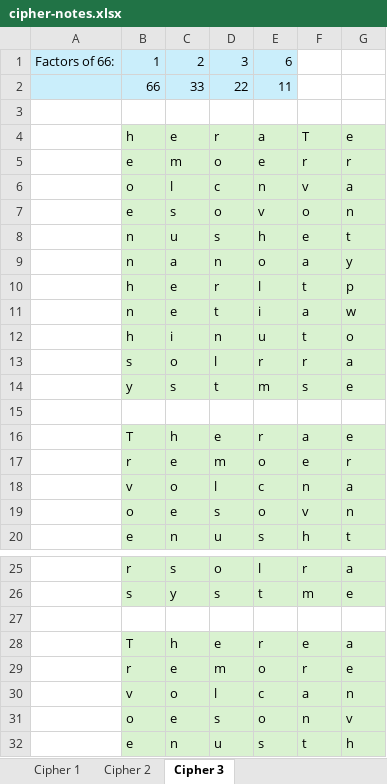
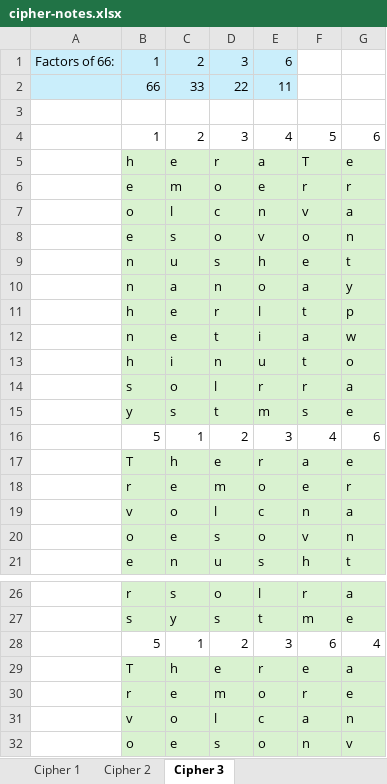
Before and after one commit to dej345/cryptography-exercises, an Excel workbook: cw/docs/cipher-notes.xlsx, sheet Cipher 3, drawn as a sheet; only a part is shown, gaps mark what is left out; the shorter side is filled out with more unchanged rows; values as stored, in another font and other column widths than the file's, no borders; addresses are those after the commit; the diff names each change by its address in the sheet, - before the commit and + after, or states it on an @@ line.

```diff
--- a/cw/docs/cipher-notes.xlsx (sheet Cipher 3)
+++ b/cw/docs/cipher-notes.xlsx (sheet Cipher 3)
+row 4:  | 1 | 2 | 3 | 4 | 5 | 6
-row 16: (empty)
+row 16:  | 5 | 1 | 2 | 3 | 4 | 6
-row 28: (empty)
+row 28:  | 5 | 1 | 2 | 3 | 6 | 4
```
Also changed, not shown: 19 other files.
